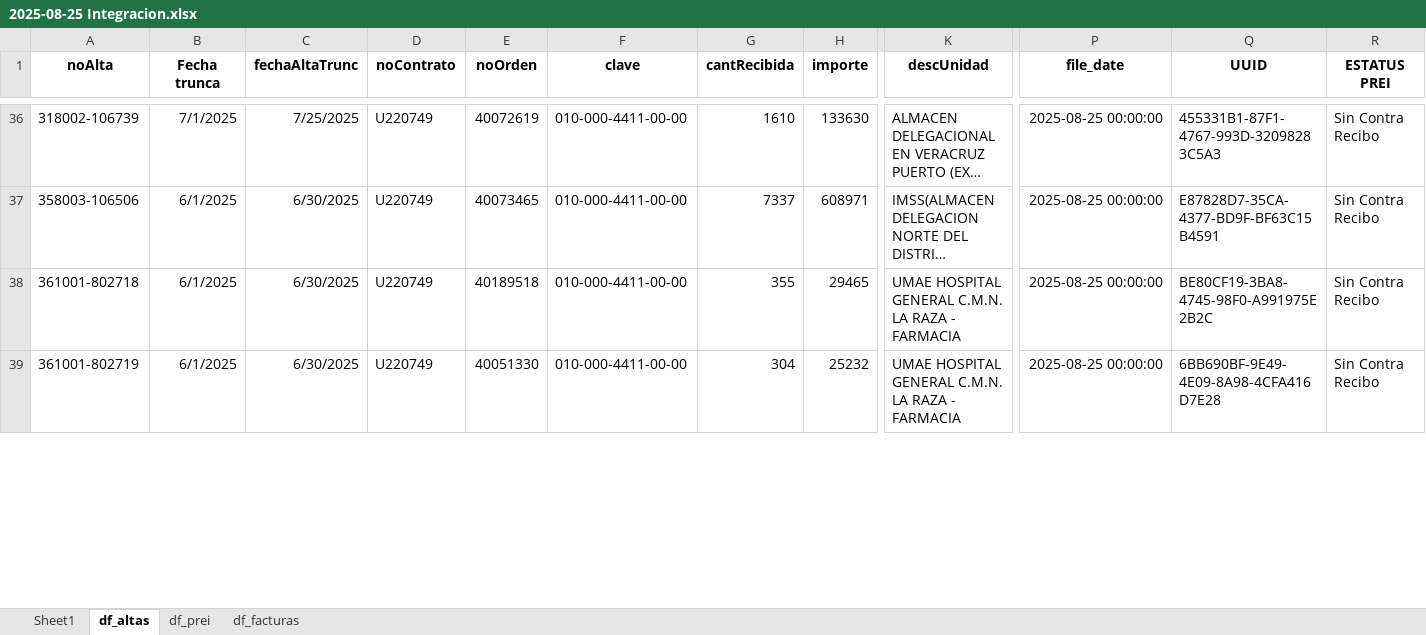
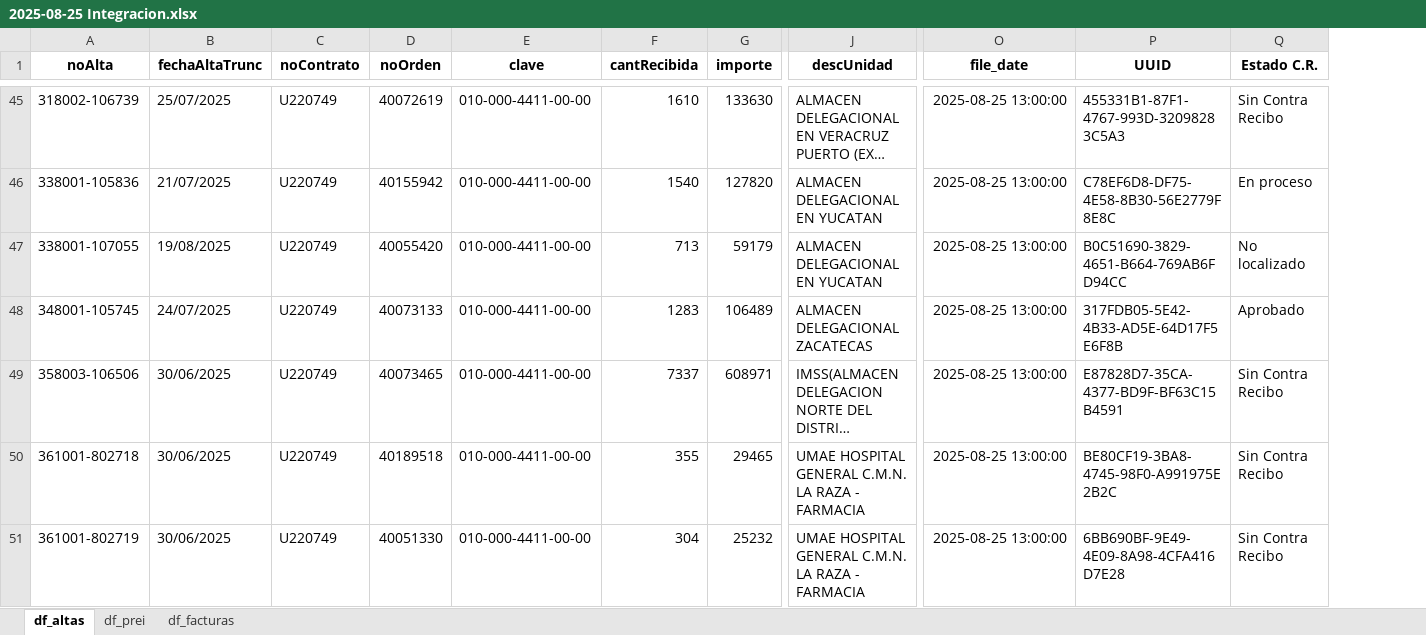
Before and after one commit to armjorge/IMSS_SAI_PREI, an Excel workbook: Implementación/Integración/2025-08-25 Integracion.xlsx, sheet df_altas, drawn as a sheet; only a part is shown, gaps mark what is left out; long unchanged cells end in …; values as stored, in another font and other column widths than the file's, no borders; removed rows and columns are numbered as before the commit, all else as after; rows hold the shown columns only; the diff covers the shown part only; the diff names each change by its address in the sheet, - before the commit and + after, or states it on an @@ line.

```diff
--- a/Implementación/Integración/2025-08-25 Integracion.xlsx (sheet df_altas)
+++ b/Implementación/Integración/2025-08-25 Integracion.xlsx (sheet df_altas)
-sheet tab: Sheet1
-column B (Fecha trunca), rows 36-39: 7/1/2025 | 6/1/2025 | 6/1/2025 | 6/1/2025
-Q1: ESTATUS PREI
+Q1: Estado C.R.
-B45 (fechaAltaTrunc): 7/25/2025
+B45 (fechaAltaTrunc): 25/07/2025
-O45 (file_date): 2025-08-25 00:00:00
+O45 (file_date): 2025-08-25 13:00:00
+row 46: 338001-105836 | 21/07/2025 | U220749 | 40155942 | 010-000-4411-00-00 | 1540 | 127820 | ALMACEN DELEGACIONAL EN YUCATAN | 2025-08-25 13:00:00 | C78EF6D8-DF75-4E58-8B30-56E2779F8E8C | En proceso
+row 47: 338001-107055 | 19/08/2025 | U220749 | 40055420 | 010-000-4411-00-00 | 713 | 59179 | ALMACEN DELEGACIONAL EN YUCATAN | 2025-08-25 13:00:00 | B0C51690-3829-4651-B664-769AB6FD94CC | No localizado
+row 48: 348001-105745 | 24/07/2025 | U220749 | 40073133 | 010-000-4411-00-00 | 1283 | 106489 | ALMACEN DELEGACIONAL ZACATECAS | 2025-08-25 13:00:00 | 317FDB05-5E42-4B33-AD5E-64D17F5E6F8B | Aprobado
-B49:B51 (fechaAltaTrunc): 6/30/2025
+B49:B51 (fechaAltaTrunc): 30/06/2025
-O49:O51 (file_date): 2025-08-25 00:00:00
+O49:O51 (file_date): 2025-08-25 13:00:00
```
Also changed, not shown: 25 added rows, 28 removed rows and 52 edited cells elsewhere in this sheet, sheet df_facturas, sheet df_prei, formulas that keep their value, charts or pictures, Implementación/Facturas/Consultas/2025-08-25-13_PAQ_IMSS.xlsx, 4 other files.
